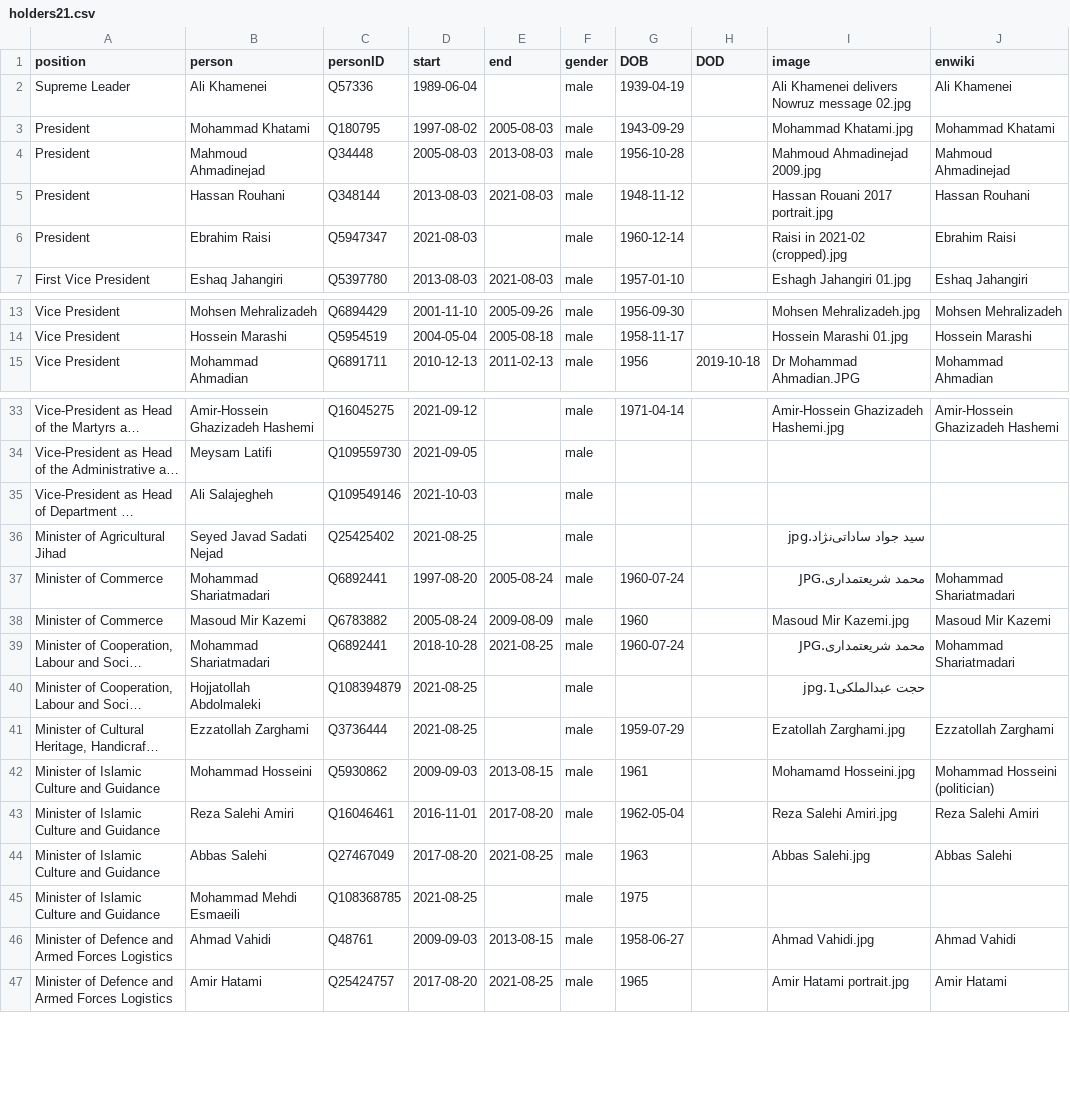
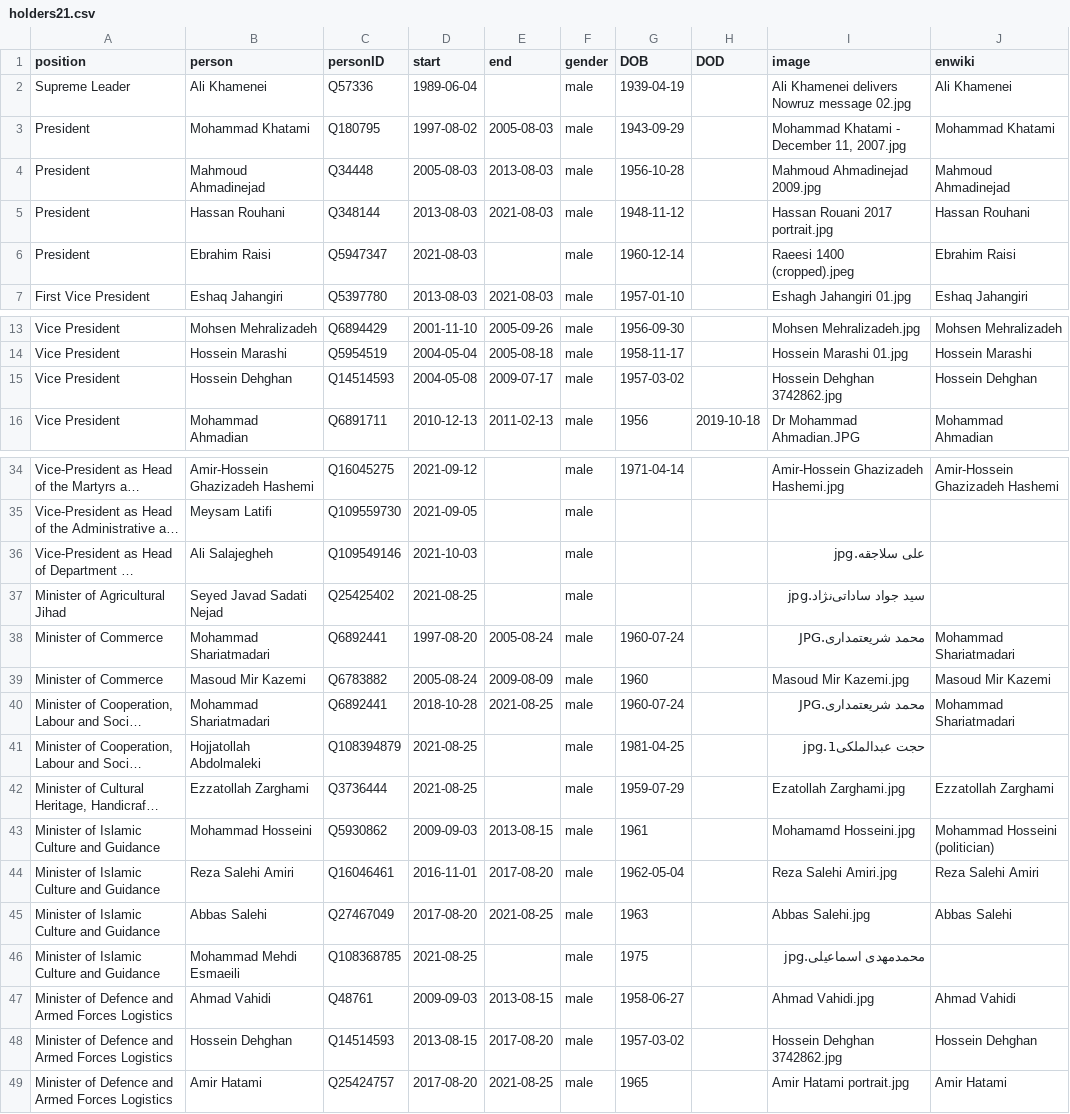
Before and after one commit to every-politician-scrapers/iran-ministers, a CSV file: html/holders21.csv, drawn as a sheet; only a part is shown, gaps mark what is left out; long unchanged cells end in …; addresses are those after the commit; the diff covers the shown part only; the diff names each change by its address in the sheet, - before the commit and + after, or states it on an @@ line.

```diff
--- a/html/holders21.csv
+++ b/html/holders21.csv
-I3 (image): Mohammad Khatami.jpg
+I3 (image): Mohammad Khatami - December 11, 2007.jpg
-I6 (image): Raisi in 2021-02 (cropped).jpg
+I6 (image): Raeesi 1400 (cropped).jpeg
+row 15: Vice President | Hossein Dehghan | Q14514593 | 2004-05-08 | 2009-07-17 | male | 1957-03-02 |  | Hossein Dehghan 3742862.jpg | Hossein Dehghan
-I36 (image): (empty)
+I36 (image): علی سلاجقه.jpg
-G41 (DOB): (empty)
+G41 (DOB): 1981-04-25
-I46 (image): (empty)
+I46 (image): محمدمهدی اسماعیلی.jpg
+row 48: Minister of Defence and Armed Forces Logistics | Hossein Dehghan | Q14514593 | 2013-08-15 | 2017-08-20 | male | 1957-03-02 |  | Hossein Dehghan 3742862.jpg | Hossein Dehghan
```
Also changed, not shown: 1 edited cell elsewhere in this file, html/current.csv.
